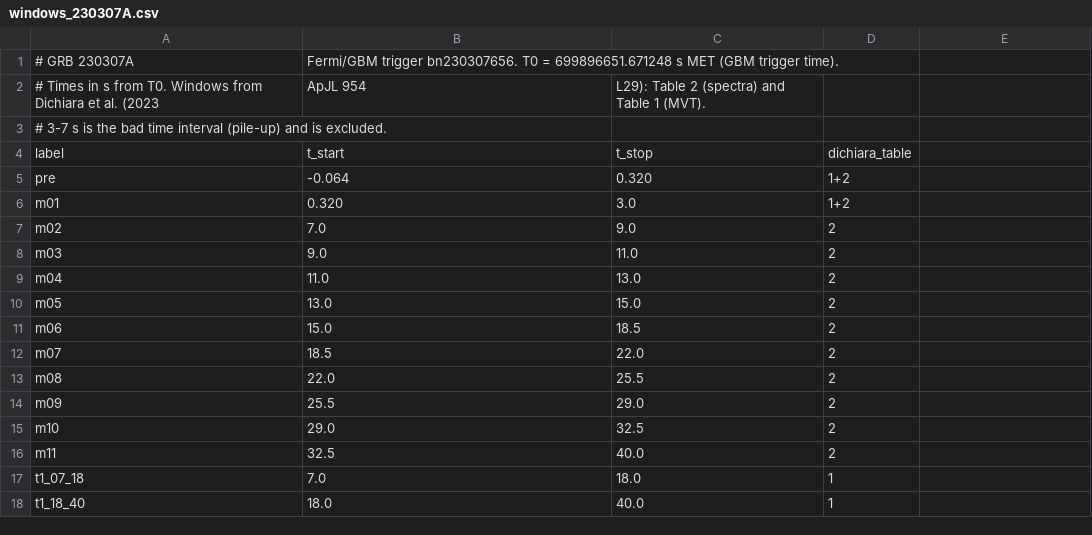
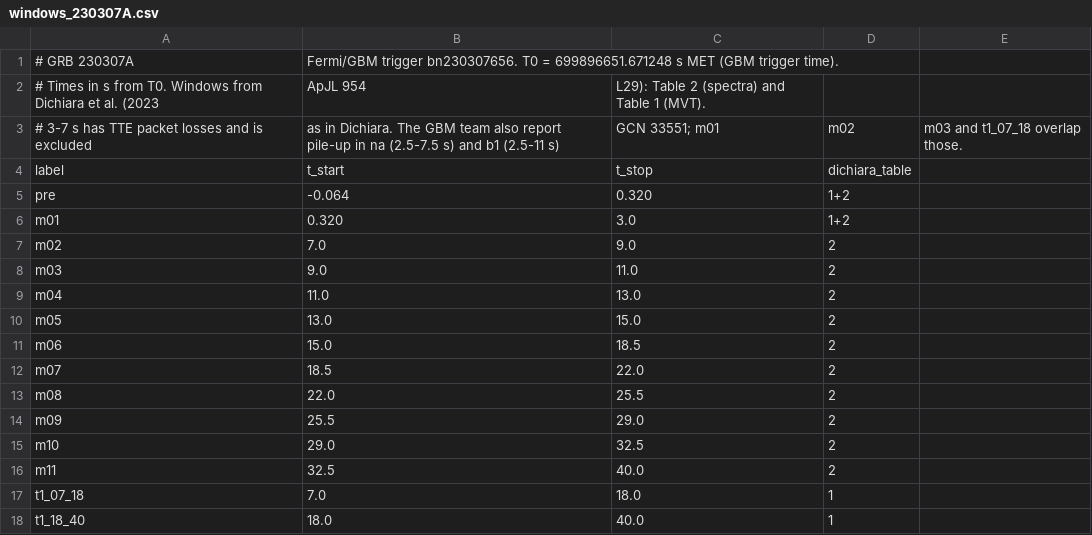
Before and after one commit to idbl2004/mphys-project, a CSV file: ignacio/shared/windows_230307A.csv, drawn as a sheet.

```diff
--- a/ignacio/shared/windows_230307A.csv
+++ b/ignacio/shared/windows_230307A.csv
@@ -2,3 +2,3 @@
 # Times in s from T0. Windows from Dichiara et al. (2023, ApJL 954, L29): Table 2 (spectra) and Table 1 (MVT).
-# 3-7 s is the bad time interval (pile-up) and is excluded.
+# 3-7 s has TTE packet losses and is excluded, as in Dichiara. The GBM team also report pile-up in na (2.5-7.5 s) and b1 (2.5-11 s), GCN 33551; m01, m02, m03 and t1_07_18 overlap those.
 label,t_start,t_stop,dichiara_table
```
Also changed, not shown: ignacio/shared/epeak_230307A.csv, ignacio/shared/epeak_mvt_230307A.csv, 20 other files.
